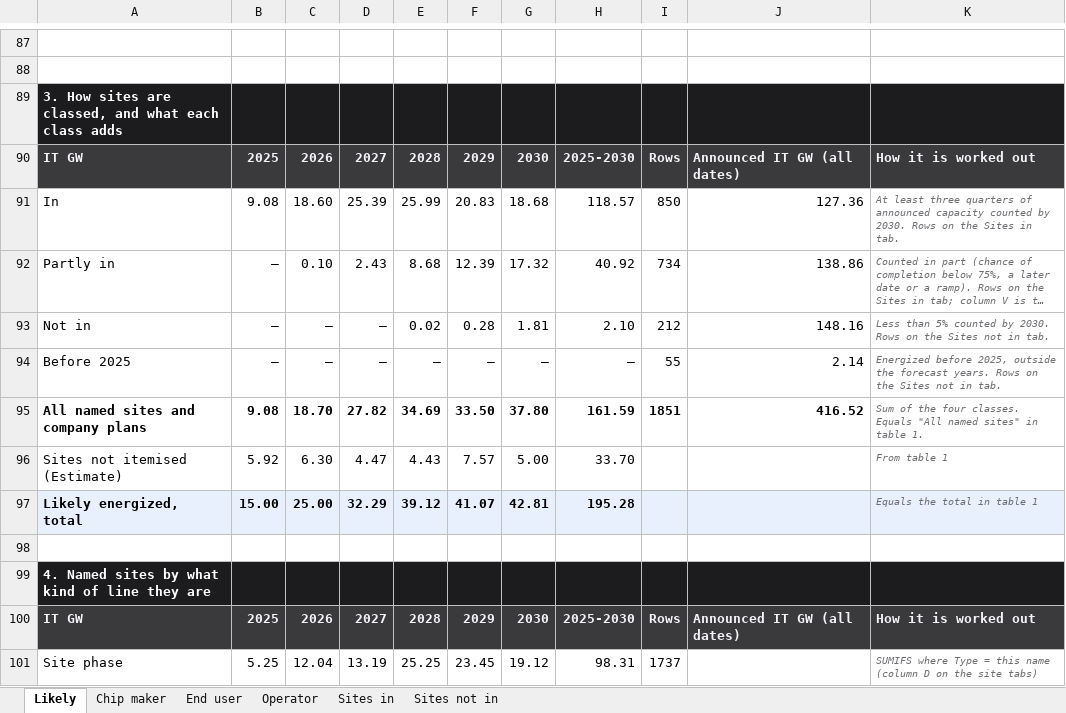
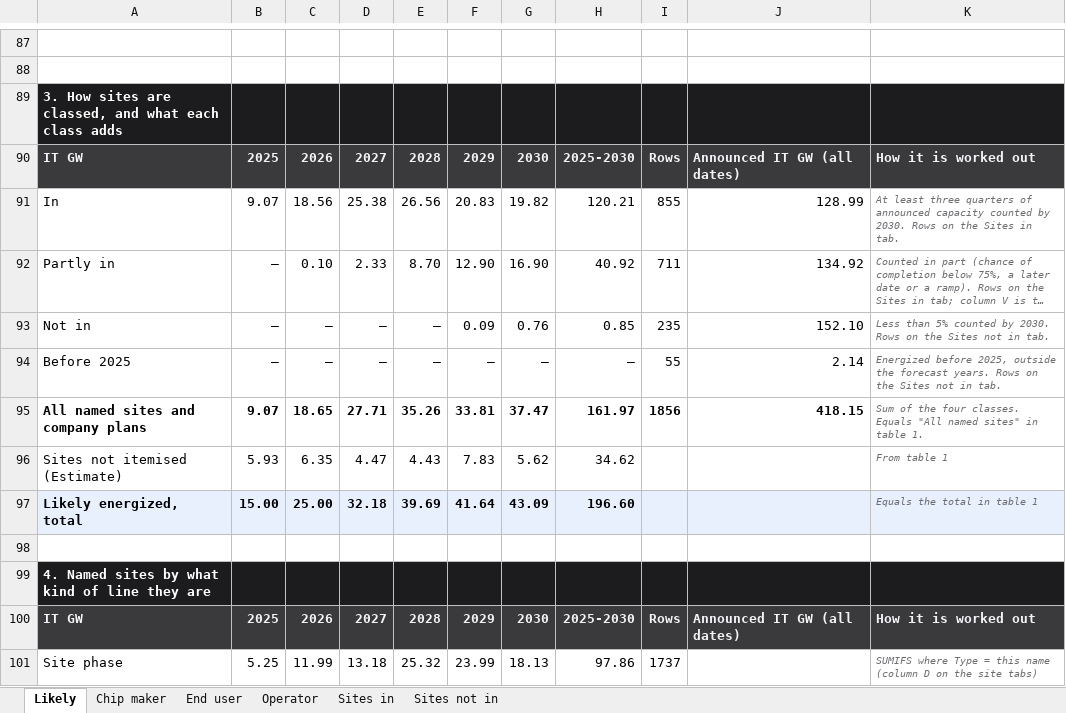
Before and after one commit to bernardhaswell/dcbuildsio, an Excel workbook: data/likely-energized-by-site.xlsx, sheet Likely, drawn as a sheet; only a part is shown, gaps mark what is left out; long unchanged cells end in …; values as stored, in another font and other column widths than the file's, no borders; removed rows and columns are numbered as before the commit, all else as after; the diff covers the shown part only; the diff names each change by its address in the sheet, - before the commit and + after, or states it on an @@ line.

```diff
--- a/data/likely-energized-by-site.xlsx (sheet Likely)
+++ b/data/likely-energized-by-site.xlsx (sheet Likely)
-row 91: In | 9.08 | 18.60 | 25.39 | 25.99 | 20.83 | 18.68 | 118.57 | 850 | 127.36 | At least three quarters of announced capacity counted by 2030. Rows on the Sites in tab.
+row 91: In | 9.07 | 18.56 | 25.38 | 26.56 | 20.83 | 19.82 | 120.21 | 855 | 128.99 | At least three quarters of announced capacity counted by 2030. Rows on the Sites in tab.
-D92: 2.43
+D92: 2.33
-E92: 8.68
+E92: 8.70
-F92: 12.39
+F92: 12.90
-G92: 17.32
+G92: 16.90
-I92: 734
+I92: 711
-J92: 138.86
+J92: 134.92
-E93: 0.02
+E93: –
-F93: 0.28
+F93: 0.09
-G93: 1.81
+G93: 0.76
-H93: 2.10
+H93: 0.85
-I93: 212
+I93: 235
-J93: 148.16
+J93: 152.10
-row 95: All named sites and company plans | 9.08 | 18.70 | 27.82 | 34.69 | 33.50 | 37.80 | 161.59 | 1851 | 416.52 | Sum of the four classes. Equals "All named sites" in table 1.
+row 95: All named sites and company plans | 9.07 | 18.65 | 27.71 | 35.26 | 33.81 | 37.47 | 161.97 | 1856 | 418.15 | Sum of the four classes. Equals "All named sites" in table 1.
-B96: 5.92
+B96: 5.93
-C96: 6.30
+C96: 6.35
-F96: 7.57
+F96: 7.83
-G96: 5.00
+G96: 5.62
-H96: 33.70
+H96: 34.62
-D97: 32.29
+D97: 32.18
-E97: 39.12
+E97: 39.69
-F97: 41.07
+F97: 41.64
-G97: 42.81
+G97: 43.09
-H97: 195.28
+H97: 196.60
-C101: 12.04
+C101: 11.99
-D101: 13.19
+D101: 13.18
-E101: 25.25
+E101: 25.32
-F101: 23.45
+F101: 23.99
-G101: 19.12
+G101: 18.13
-H101: 98.31
+H101: 97.86
```
Also changed, not shown: 3 added rows, 3 removed rows and 108 edited cells elsewhere in this sheet, sheet Sites in, sheet Operator, sheet End user, sheet Sites not in, sheet Chip maker, formulas that keep their value, data/accelerator-shipments.xlsx, 15 other files.
